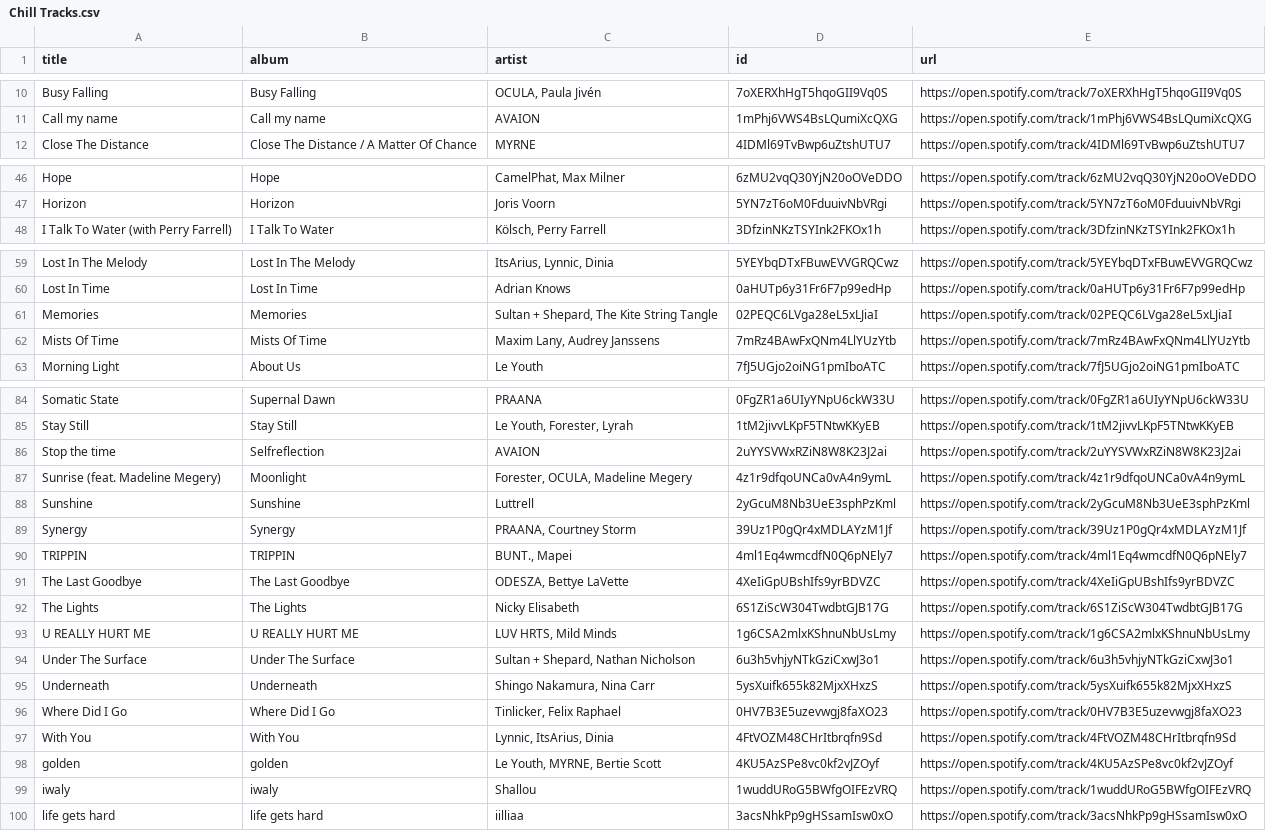
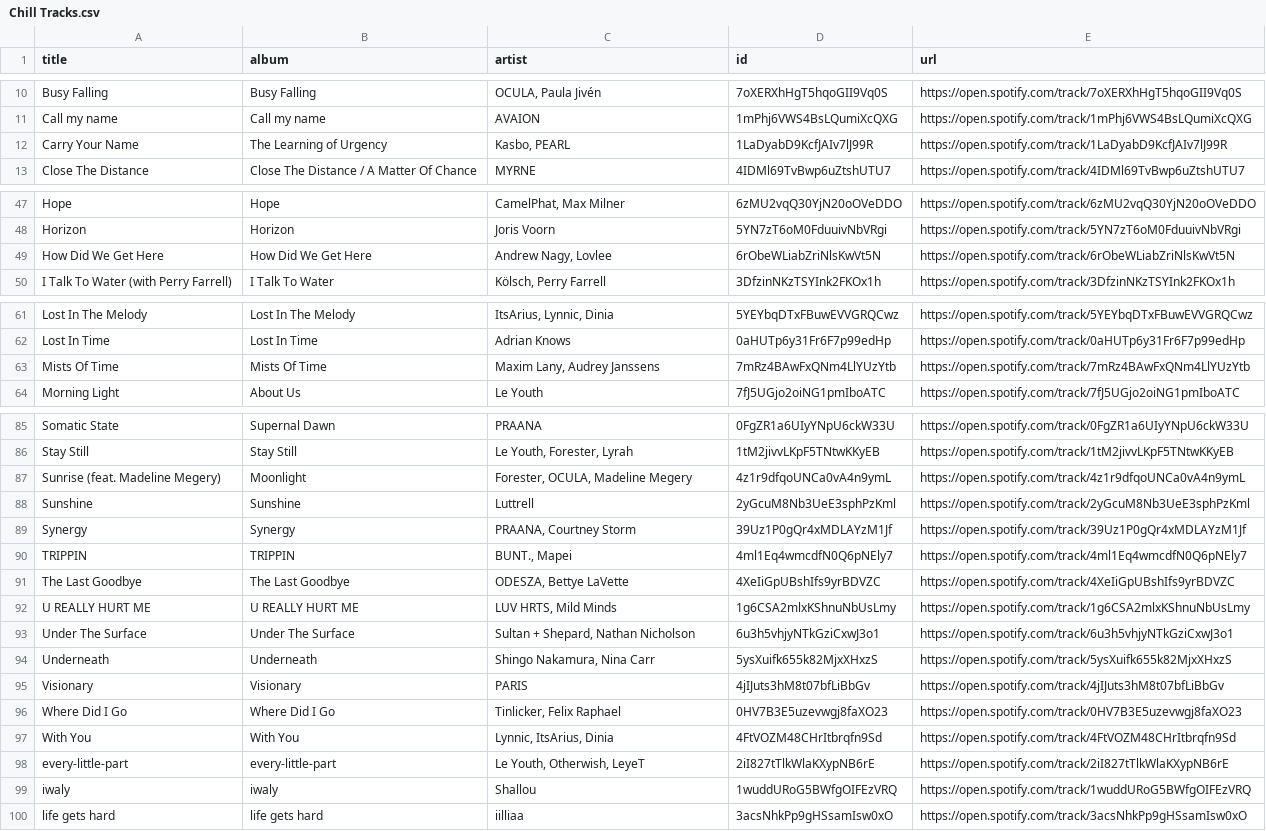
Before and after one commit to unex/dews_beats, a CSV file: playlists/Chill Tracks.csv, drawn as a sheet; only a part is shown, gaps mark what is left out.

```diff
--- a/playlists/Chill Tracks.csv
+++ b/playlists/Chill Tracks.csv
@@ -11,2 +11,3 @@ Busy Falling,Busy Falling,"OCULA, Paula Jivén",7oXERXhHgT5hqoGII9Vq0S,https://o
 Call my name,Call my name,AVAION,1mPhj6VWS4BsLQumiXcQXG,https://open.spotify.com/track/1mPhj6VWS4BsLQumiXcQXG
+Carry Your Name,The Learning of Urgency,"Kasbo, PEARL",1LaDyabD9KcfJAIv7lJ99R,https://open.spotify.com/track/1LaDyabD9KcfJAIv7lJ99R
 Close The Distance,Close The Distance / A Matter Of Chance,MYRNE,4IDMl69TvBwp6uZtshUTU7,https://open.spotify.com/track/4IDMl69TvBwp6uZtshUTU7
@@ -47,2 +48,3 @@ Hope,Hope,"CamelPhat, Max Milner",6zMU2vqQ30YjN20oOVeDDO,https://open.spotify.co
 Horizon,Horizon,Joris Voorn,5YN7zT6oM0FduuivNbVRgi,https://open.spotify.com/track/5YN7zT6oM0FduuivNbVRgi
+How Did We Get Here,How Did We Get Here,"Andrew Nagy, Lovlee",6rObeWLiabZriNlsKwVt5N,https://open.spotify.com/track/6rObeWLiabZriNlsKwVt5N
 I Talk To Water (with Perry Farrell),I Talk To Water,"Kölsch, Perry Farrell",3DfzinNKzTSYInk2FKOx1h,https://open.spotify.com/track/3DfzinNKzTSYInk2FKOx1h
@@ -60,3 +62,2 @@ Lost In The Melody,Lost In The Melody,"ItsArius, Lynnic, Dinia",5YEYbqDTxFBuwEVV
 Lost In Time,Lost In Time,Adrian Knows,0aHUTp6y31Fr6F7p99edHp,https://open.spotify.com/track/0aHUTp6y31Fr6F7p99edHp
-Memories,Memories,"Sultan + Shepard, The Kite String Tangle",02PEQC6LVga28eL5xLJiaI,https://open.spotify.com/track/02PEQC6LVga28eL5xLJiaI
 Mists Of Time,Mists Of Time,"Maxim Lany, Audrey Janssens",7mRz4BAwFxQNm4LlYUzYtb,https://open.spotify.com/track/7mRz4BAwFxQNm4LlYUzYtb
@@ -85,3 +86,2 @@ Somatic State,Supernal Dawn,PRAANA,0FgZR1a6UIyYNpU6ckW33U,https://open.spotify.c
 Stay Still,Stay Still,"Le Youth, Forester, Lyrah",1tM2jivvLKpF5TNtwKKyEB,https://open.spotify.com/track/1tM2jivvLKpF5TNtwKKyEB
-Stop the time,Selfreflection,AVAION,2uYYSVWxRZiN8W8K23J2ai,https://open.spotify.com/track/2uYYSVWxRZiN8W8K23J2ai
 Sunrise (feat. Madeline Megery),Moonlight,"Forester, OCULA, Madeline Megery",4z1r9dfqoUNCa0vA4n9ymL,https://open.spotify.com/track/4z1r9dfqoUNCa0vA4n9ymL
@@ -91,3 +91,2 @@ TRIPPIN,TRIPPIN,"BUNT., Mapei",4ml1Eq4wmcdfN0Q6pNEly7,https://open.spotify.com/t
 The Last Goodbye,The Last Goodbye,"ODESZA, Bettye LaVette",4XeIiGpUBshIfs9yrBDVZC,https://open.spotify.com/track/4XeIiGpUBshIfs9yrBDVZC
-The Lights,The Lights,Nicky Elisabeth,6S1ZiScW304TwdbtGJB17G,https://open.spotify.com/track/6S1ZiScW304TwdbtGJB17G
 U REALLY HURT ME,U REALLY HURT ME,"LUV HRTS, Mild Minds",1g6CSA2mlxKShnuNbUsLmy,https://open.spotify.com/track/1g6CSA2mlxKShnuNbUsLmy
@@ -95,5 +94,6 @@ Under The Surface,Under The Surface,"Sultan + Shepard, Nathan Nicholson",6u3h5vh
 Underneath,Underneath,"Shingo Nakamura, Nina Carr",5ysXuifk655k82MjxXHxzS,https://open.spotify.com/track/5ysXuifk655k82MjxXHxzS
+Visionary,Visionary,PARIS,4jIJuts3hM8t07bfLiBbGv,https://open.spotify.com/track/4jIJuts3hM8t07bfLiBbGv
 Where Did I Go,Where Did I Go,"Tinlicker, Felix Raphael",0HV7B3E5uzevwgj8faXO23,https://open.spotify.com/track/0HV7B3E5uzevwgj8faXO23
 With You,With You,"Lynnic, ItsArius, Dinia",4FtVOZM48CHrItbrqfn9Sd,https://open.spotify.com/track/4FtVOZM48CHrItbrqfn9Sd
-golden,golden,"Le Youth, MYRNE, Bertie Scott",4KU5AzSPe8vc0kf2vJZOyf,https://open.spotify.com/track/4KU5AzSPe8vc0kf2vJZOyf
+every-little-part,every-little-part,"Le Youth, Otherwish, LeyeT",2iI827tTlkWlaKXypNB6rE,https://open.spotify.com/track/2iI827tTlkWlaKXypNB6rE
 iwaly,iwaly,Shallou,1wuddURoG5BWfgOIFEzVRQ,https://open.spotify.com/track/1wuddURoG5BWfgOIFEzVRQ
```
Also changed, not shown: playlists/Discover Weekly.csv, playlists/New Music Weekly _ Monstercat.csv, 2 other files.
